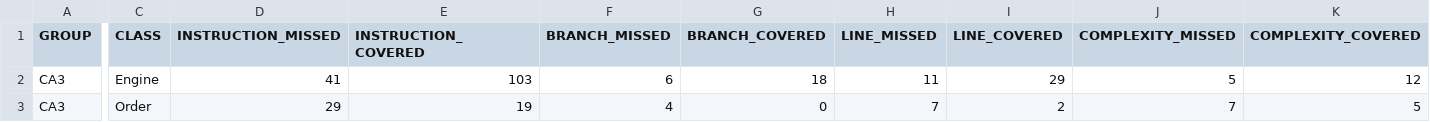
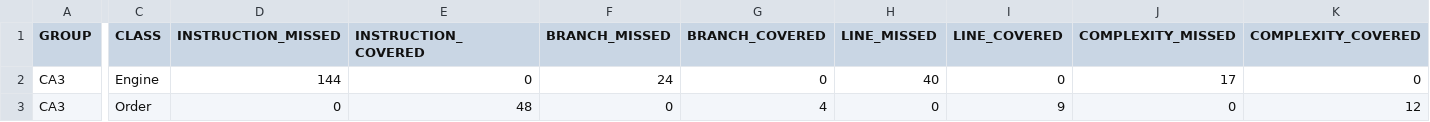
Before and after one commit to MaryamJafarabadi/Test_Course, a CSV file: CA3/target/site/jacoco/jacoco.csv, drawn as a sheet; only a part is shown, gaps mark what is left out; the diff covers the shown part only; the diff names each change by its address in the sheet, - before the commit and + after, or states it on an @@ line.

Commit message:
cover order class except setter and getter

```diff
--- a/CA3/target/site/jacoco/jacoco.csv
+++ b/CA3/target/site/jacoco/jacoco.csv
-D2 (INSTRUCTION_MISSED): 41
+D2 (INSTRUCTION_MISSED): 144
-E2 (INSTRUCTION_COVERED): 103
+E2 (INSTRUCTION_COVERED): 0
-F2 (BRANCH_MISSED): 6
+F2 (BRANCH_MISSED): 24
-G2 (BRANCH_COVERED): 18
+G2 (BRANCH_COVERED): 0
-H2 (LINE_MISSED): 11
+H2 (LINE_MISSED): 40
-I2 (LINE_COVERED): 29
+I2 (LINE_COVERED): 0
-J2 (COMPLEXITY_MISSED): 5
+J2 (COMPLEXITY_MISSED): 17
-K2 (COMPLEXITY_COVERED): 12
+K2 (COMPLEXITY_COVERED): 0
-D3 (INSTRUCTION_MISSED): 29
+D3 (INSTRUCTION_MISSED): 0
-E3 (INSTRUCTION_COVERED): 19
+E3 (INSTRUCTION_COVERED): 48
-F3 (BRANCH_MISSED): 4
+F3 (BRANCH_MISSED): 0
-G3 (BRANCH_COVERED): 0
+G3 (BRANCH_COVERED): 4
-H3 (LINE_MISSED): 7
+H3 (LINE_MISSED): 0
-I3 (LINE_COVERED): 2
+I3 (LINE_COVERED): 9
-J3 (COMPLEXITY_MISSED): 7
+J3 (COMPLEXITY_MISSED): 0
-K3 (COMPLEXITY_COVERED): 5
+K3 (COMPLEXITY_COVERED): 12
```
Also changed, not shown: 4 edited cells elsewhere in this file, 21 other files.
